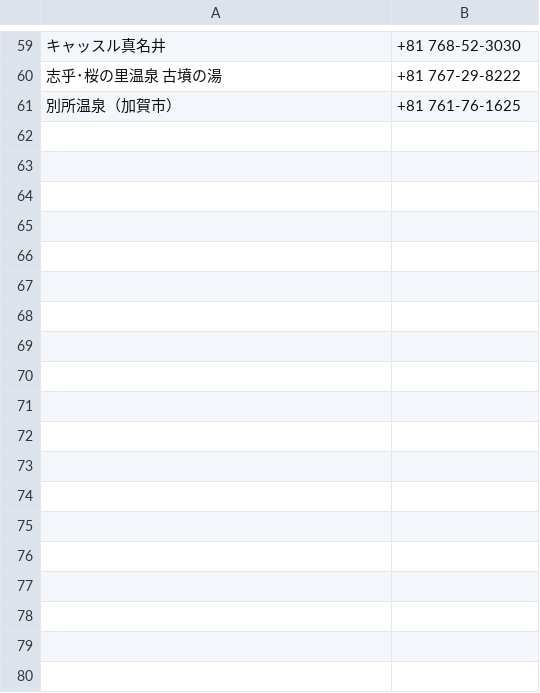
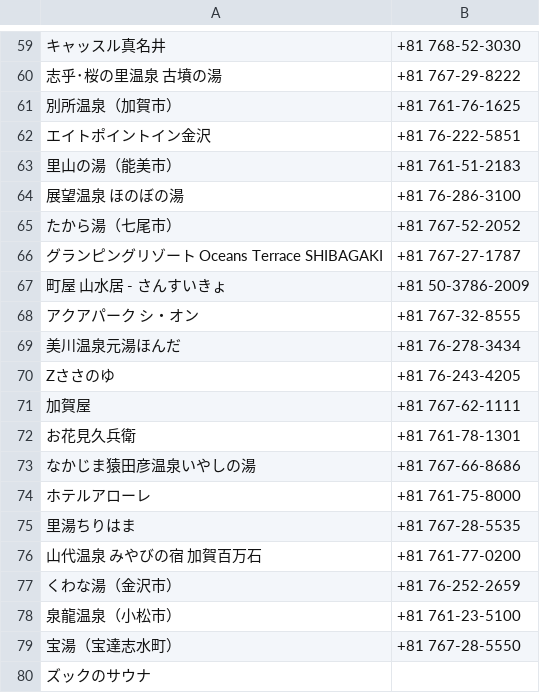
Before and after one commit to sato-taku/sameshi, a CSV file: lib/csv/ishikawa.csv, drawn as a sheet; only a part is shown, gaps mark what is left out; the diff names each change by its address in the sheet, - before the commit and + after, or states it on an @@ line.

Commit message:
add: 石川サウナ(4/5)

```diff
--- a/lib/csv/ishikawa.csv
+++ b/lib/csv/ishikawa.csv
+row 62: エイトポイントイン金沢 | +81 76-222-5851
+row 63: 里山の湯（能美市） | +81 761-51-2183
+row 64: 展望温泉 ほのぼの湯 | +81 76-286-3100
+row 65: たから湯（七尾市） | +81 767-52-2052
+row 66: グランピングリゾート Oceans Terrace SHIBAGAKI | +81 767-27-1787
+row 67: 町屋 山水居 - さんすいきょ | +81 50-3786-2009
+row 68: アクアパーク シ・オン | +81 767-32-8555
+row 69: 美川温泉元湯ほんだ | +81 76-278-3434
+row 70: Zささのゆ | +81 76-243-4205
+row 71: 加賀屋 | +81 767-62-1111
+row 72: お花見久兵衛 | +81 761-78-1301
+row 73: なかじま猿田彦温泉いやしの湯 | +81 767-66-8686
+row 74: ホテルアローレ | +81 761-75-8000
+row 75: 里湯ちりはま | +81 767-28-5535
+row 76: 山代温泉 みやびの宿 加賀百万石 | +81 761-77-0200
+row 77: くわな湯（金沢市） | +81 76-252-2659
+row 78: 泉龍温泉（小松市） | +81 761-23-5100
+row 79: 宝湯（宝達志水町） | +81 767-28-5550
+row 80: ズックのサウナ
```
